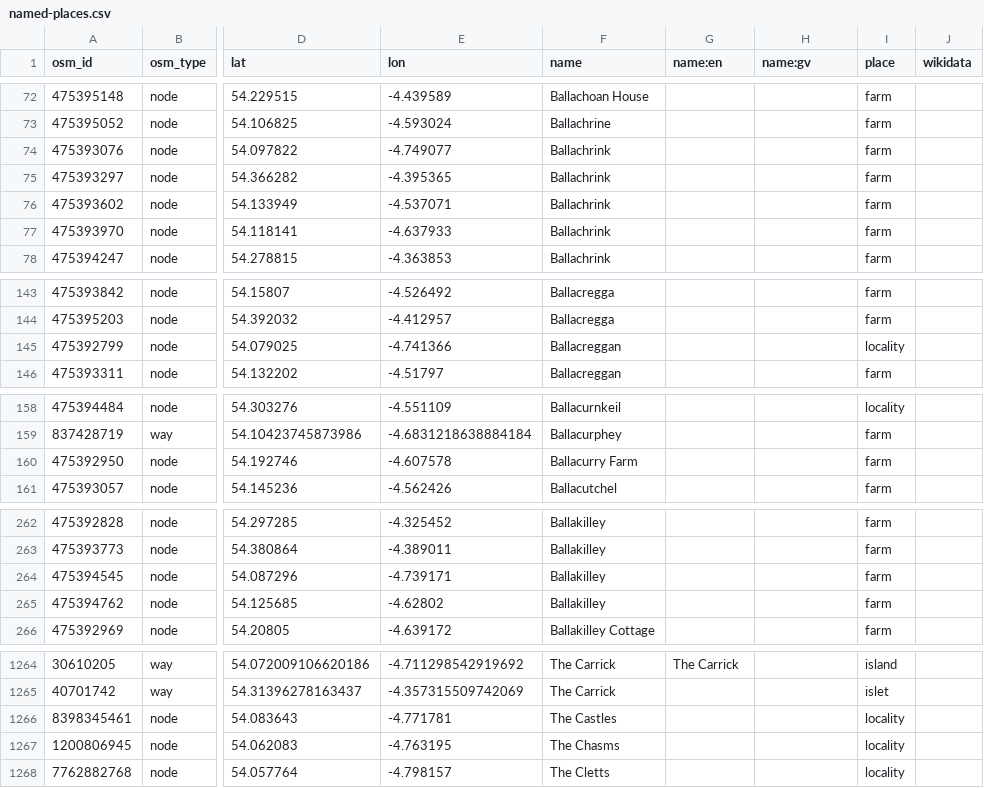
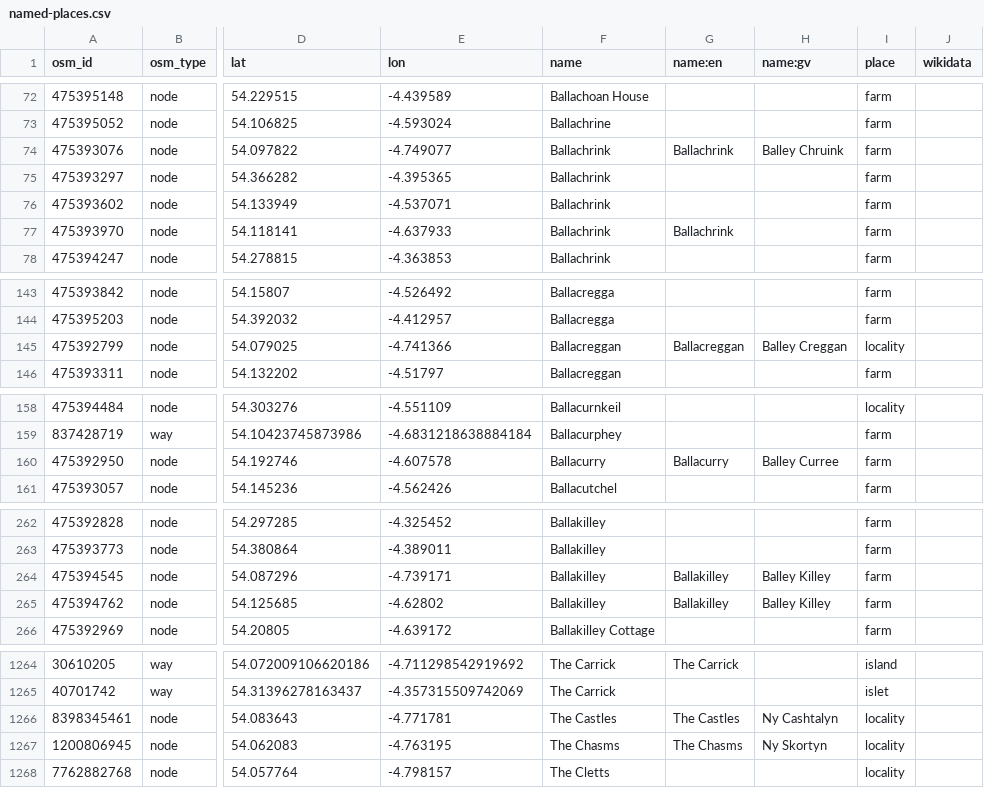
Before and after one commit to dankarran/isleofman-opendata, a CSV file: data/openstreetmap/outputs/named-places/named-places.csv, drawn as a sheet; only a part is shown, gaps mark what is left out; the diff covers the shown part only; the diff names each change by its address in the sheet, - before the commit and + after, or states it on an @@ line.

```diff
--- a/data/openstreetmap/outputs/named-places/named-places.csv
+++ b/data/openstreetmap/outputs/named-places/named-places.csv
-G74 (name:en): (empty)
+G74 (name:en): Ballachrink
-H74 (name:gv): (empty)
+H74 (name:gv): Balley Chruink
-G77 (name:en): (empty)
+G77 (name:en): Ballachrink
-G145 (name:en): (empty)
+G145 (name:en): Ballacreggan
-H145 (name:gv): (empty)
+H145 (name:gv): Balley Creggan
-F160 (name): Ballacurry Farm
+F160 (name): Ballacurry
-G160 (name:en): (empty)
+G160 (name:en): Ballacurry
-H160 (name:gv): (empty)
+H160 (name:gv): Balley Curree
-G264:G265 (name:en): (empty)
+G264:G265 (name:en): Ballakilley
-H264:H265 (name:gv): (empty)
+H264:H265 (name:gv): Balley Killey
-G1266 (name:en): (empty)
+G1266 (name:en): The Castles
-H1266 (name:gv): (empty)
+H1266 (name:gv): Ny Cashtalyn
-G1267 (name:en): (empty)
+G1267 (name:en): The Chasms
-H1267 (name:gv): (empty)
+H1267 (name:gv): Ny Skortyn
```
Also changed, not shown: 18 edited cells elsewhere in this file, data/gov.im/companies/sources/search/names/FOUNDATION.csv, data/gov.im/companies/sources/search/names/INC.csv, 45 other files.
